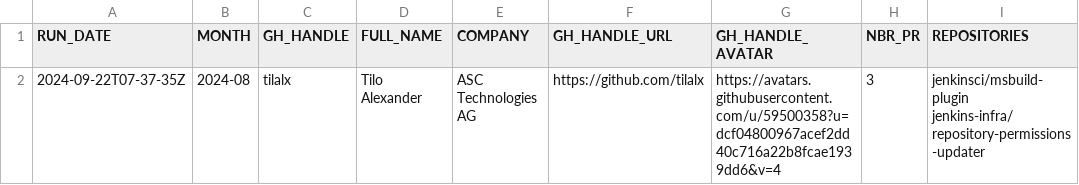
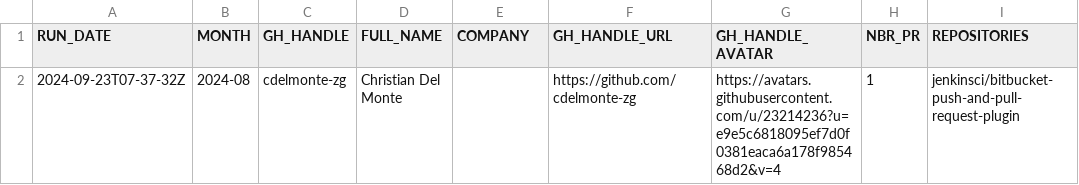
Before and after one commit to gounthar/jenkins-submitter-stats, a CSV file: data/honored_contributor.csv, drawn as a sheet; removed rows and columns are numbered as before the commit, all else as after; the diff names each change by its address in the sheet, - before the commit and + after, or states it on an @@ line.

```diff
--- a/data/honored_contributor.csv
+++ b/data/honored_contributor.csv
-row 2: 2024-09-22T07-37-35Z | 2024-08 | tilalx | Tilo Alexander | ASC Technologies AG | https://github.com/tilalx | https://avatars.githubusercontent.com/u/59500358?u=dcf04800967acef2dd40c716a22b8fcae1939dd6&v=4 | 3 | jenkinsci/msbuild-plugin jenkins-infra/repository-permissions-updater
+row 2: 2024-09-23T07-37-32Z | 2024-08 | cdelmonte-zg | Christian Del Monte |  | https://github.com/cdelmonte-zg | https://avatars.githubusercontent.com/u/23214236?u=e9e5c6818095ef7d0f0381eaca6a178f985468d2&v=4 | 1 | jenkinsci/bitbucket-push-and-pull-request-plugin
```
